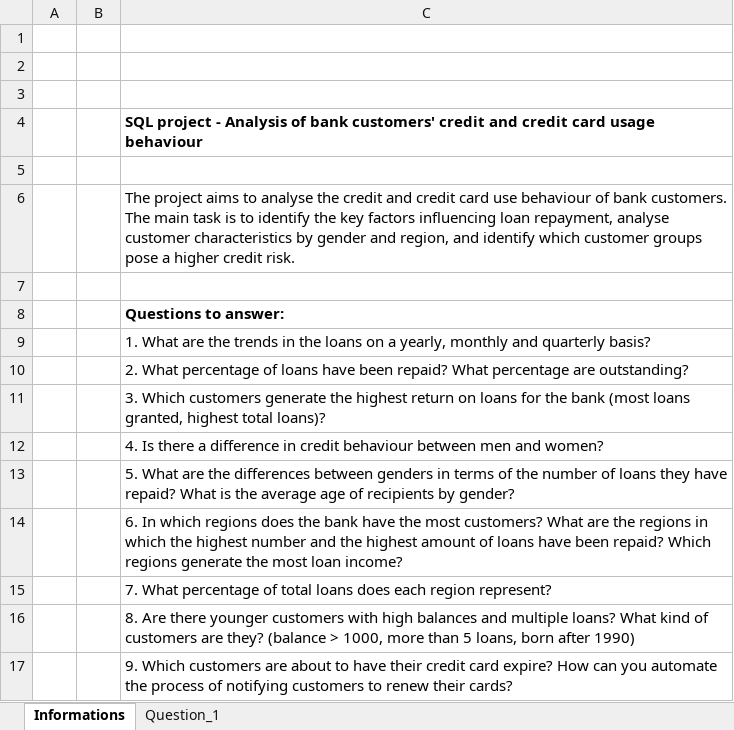
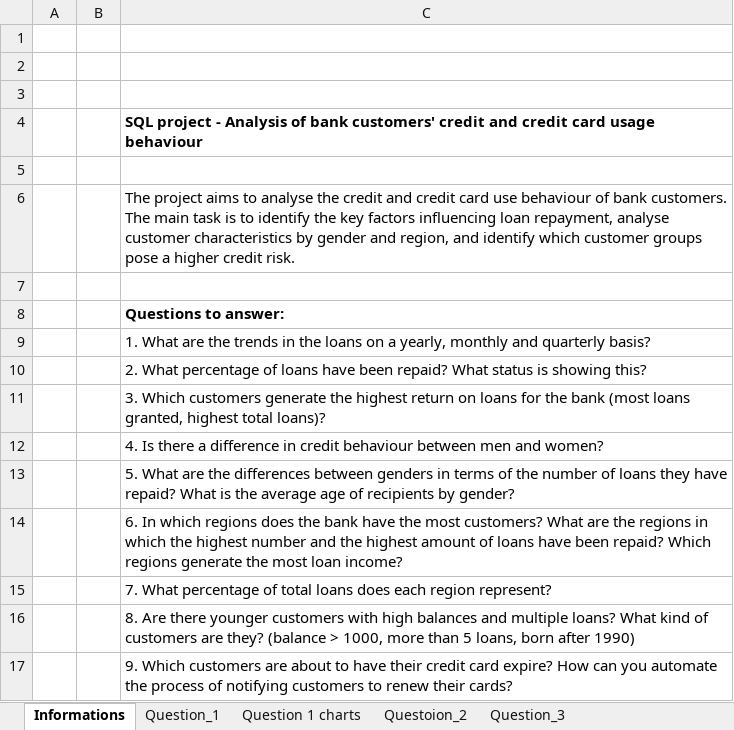
Before and after one commit to ReviIsCoding/CodersLab_Subprojects, an Excel workbook: SQL_module_final_project/Analysis report.xlsx, sheet Informations, drawn as a sheet; values as stored, in another font and other column widths than the file's, no borders; the diff names each change by its address in the sheet, - before the commit and + after, or states it on an @@ line.

```diff
--- a/SQL_module_final_project/Analysis report.xlsx (sheet Informations)
+++ b/SQL_module_final_project/Analysis report.xlsx (sheet Informations)
+sheet tab: Question 1 charts
+sheet tab: Questoion_2
+sheet tab: Question_3
-C10: …repaid? What percentage are outstanding?
+C10: …repaid? What status is showing this?
```
Also changed, not shown: sheet Question_1, charts or pictures, 2 other files.
